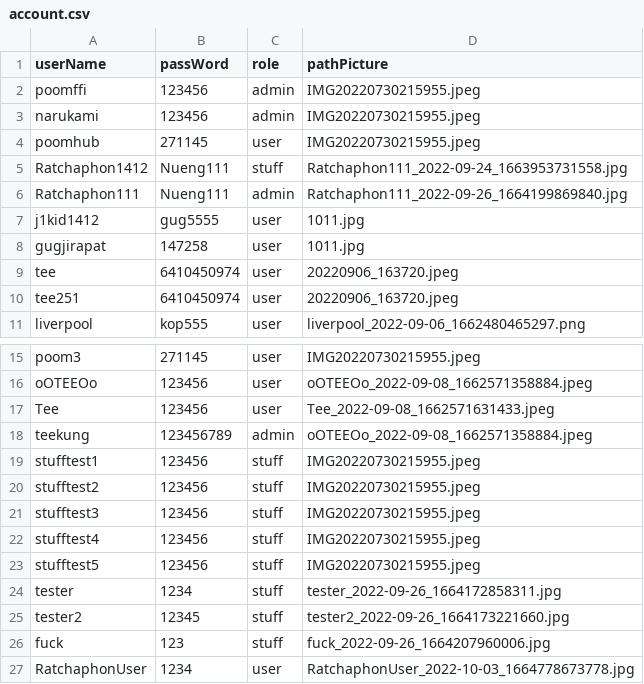
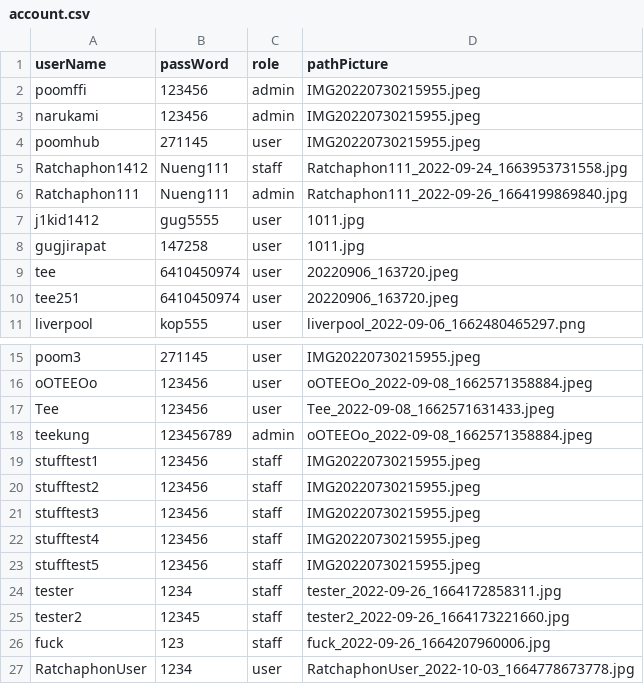
Before and after one commit to Ratchaphon1412/Student-Complaints, a CSV file: database/account.csv, drawn as a sheet; only a part is shown, gaps mark what is left out.

Commit message:
edit process staffList and change stuff to staff.csv

```diff
--- a/database/account.csv
+++ b/database/account.csv
@@ -4,3 +4,3 @@ narukami,123456,admin,IMG20220730215955.jpeg
 poomhub,271145,user,IMG20220730215955.jpeg
-Ratchaphon1412,Nueng111,stuff,"Ratchaphon111_2022-09-24_1663953731558.jpg"
+Ratchaphon1412,Nueng111,staff,"Ratchaphon111_2022-09-24_1663953731558.jpg"
 Ratchaphon111,Nueng111,admin,"Ratchaphon111_2022-09-26_1664199869840.jpg"
@@ -18,10 +18,10 @@ Tee,123456,user,"Tee_2022-09-08_1662571631433.jpeg"
 teekung,123456789,admin,"oOTEEOo_2022-09-08_1662571358884.jpeg"
-stufftest1,123456,stuff,IMG20220730215955.jpeg
-stufftest2,123456,stuff,IMG20220730215955.jpeg
-stufftest3,123456,stuff,IMG20220730215955.jpeg
-stufftest4,123456,stuff,IMG20220730215955.jpeg
-stufftest5,123456,stuff,IMG20220730215955.jpeg
-tester,1234,stuff,"tester_2022-09-26_1664172858311.jpg"
-tester2,12345,stuff,"tester2_2022-09-26_1664173221660.jpg"
-fuck,123,stuff,"fuck_2022-09-26_1664207960006.jpg"
+stufftest1,123456,staff,IMG20220730215955.jpeg
+stufftest2,123456,staff,IMG20220730215955.jpeg
+stufftest3,123456,staff,IMG20220730215955.jpeg
+stufftest4,123456,staff,IMG20220730215955.jpeg
+stufftest5,123456,staff,IMG20220730215955.jpeg
+tester,1234,staff,"tester_2022-09-26_1664172858311.jpg"
+tester2,12345,staff,"tester2_2022-09-26_1664173221660.jpg"
+fuck,123,staff,"fuck_2022-09-26_1664207960006.jpg"
 RatchaphonUser,1234,user,"RatchaphonUser_2022-10-03_1664778673778.jpg"
```
Also changed, not shown: database/pattern.csv, database/report.csv, 9 other files.
